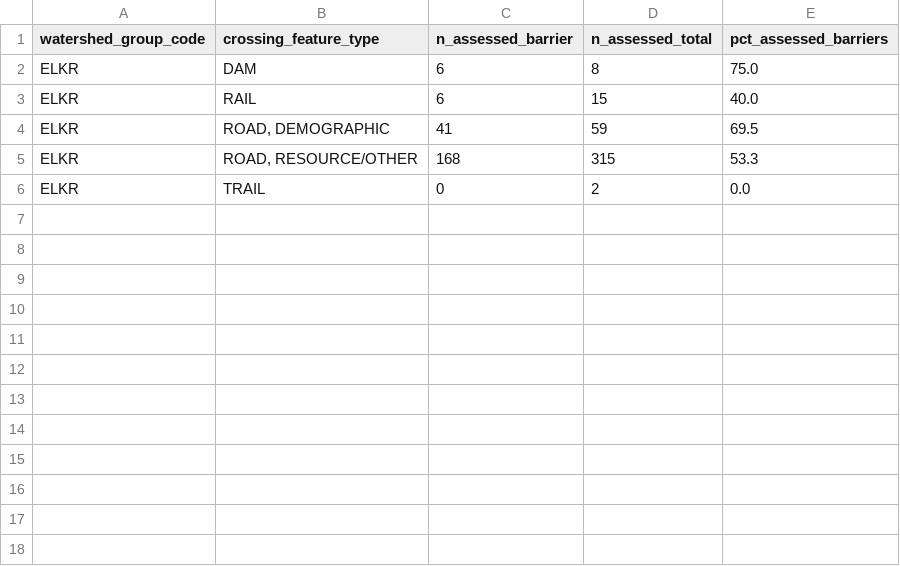
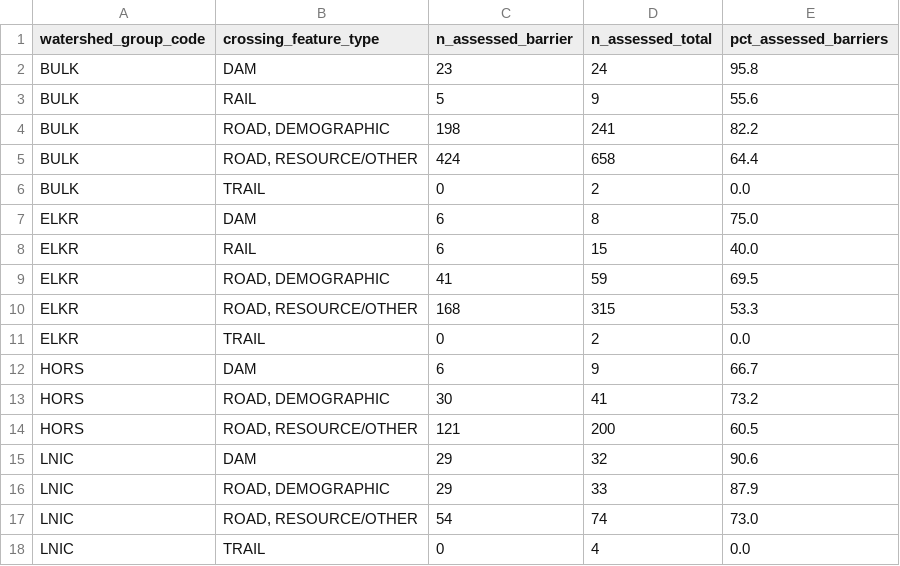
Before and after one commit to smnorris/bcfishpass, a CSV file: reports/wcrp/reports/barrier_severity.csv, drawn as a sheet; the diff names each change by its address in the sheet, - before the commit and + after, or states it on an @@ line.

Commit message:
to make it complete, restrict rearing dnstr query to within same watershed group

```diff
--- a/reports/wcrp/reports/barrier_severity.csv
+++ b/reports/wcrp/reports/barrier_severity.csv
+row 2: BULK | DAM | 23 | 24 | 95.8
+row 3: BULK | RAIL | 5 | 9 | 55.6
+row 4: BULK | ROAD, DEMOGRAPHIC | 198 | 241 | 82.2
+row 5: BULK | ROAD, RESOURCE/OTHER | 424 | 658 | 64.4
+row 6: BULK | TRAIL | 0 | 2 | 0.0
+row 12: HORS | DAM | 6 | 9 | 66.7
+row 13: HORS | ROAD, DEMOGRAPHIC | 30 | 41 | 73.2
+row 14: HORS | ROAD, RESOURCE/OTHER | 121 | 200 | 60.5
+row 15: LNIC | DAM | 29 | 32 | 90.6
+row 16: LNIC | ROAD, DEMOGRAPHIC | 29 | 33 | 87.9
+row 17: LNIC | ROAD, RESOURCE/OTHER | 54 | 74 | 73.0
+row 18: LNIC | TRAIL | 0 | 4 | 0.0
```
Also changed, not shown: reports/wcrp/reports/barrier_extent.csv, reports/wcrp/reports/watershed_summary.csv, 5 other files.
